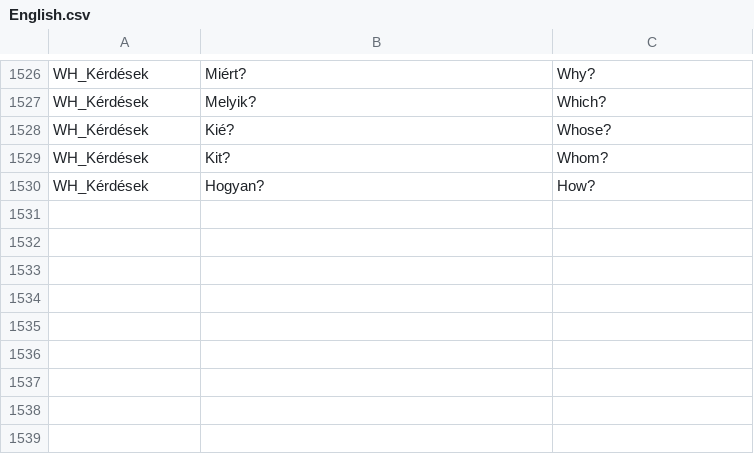
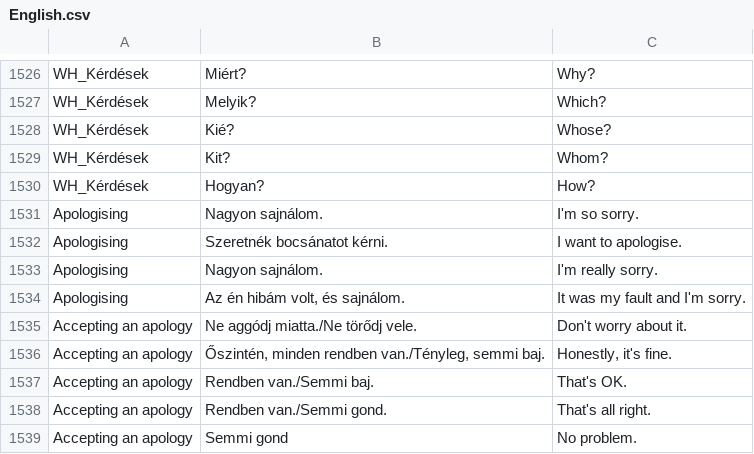
Before and after one commit to laszlomoriczhu/laszlomoriczhu.github.io, a CSV file: English/English.csv, drawn as a sheet; only a part is shown, gaps mark what is left out.

Commit message:
Update English.csv

```diff
--- a/English/English.csv
+++ b/English/English.csv
@@ -1530 +1530,10 @@ WH_Kérdések|Kit?|Whom?
 WH_Kérdések|Hogyan?|How?
+Apologising|Nagyon sajnálom.|I'm so sorry.
+Apologising|Szeretnék bocsánatot kérni.|I want to apologise.
+Apologising|Nagyon sajnálom.|I'm really sorry.
+Apologising|Az én hibám volt, és sajnálom.|It was my fault and I'm sorry.
+Accepting an apology|Ne aggódj miatta./Ne törődj vele.|Don't worry about it.
+Accepting an apology|Őszintén, minden rendben van./Tényleg, semmi baj.|Honestly, it's fine.
+Accepting an apology|Rendben van./Semmi baj.|That's OK.
+Accepting an apology|Rendben van./Semmi gond.|That's all right.
+Accepting an apology|Semmi gond|No problem.
```
